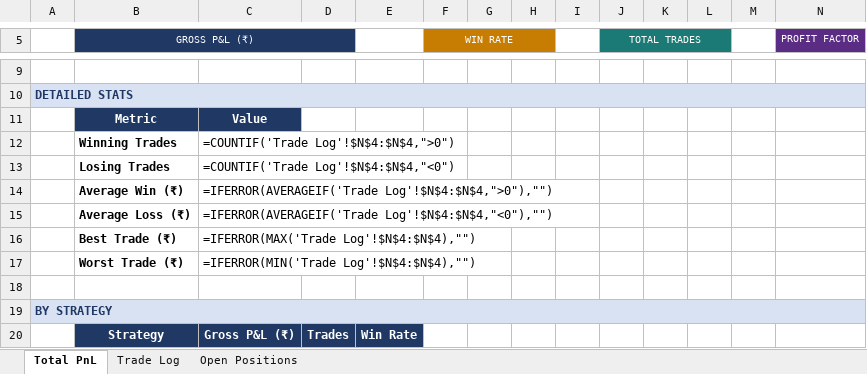
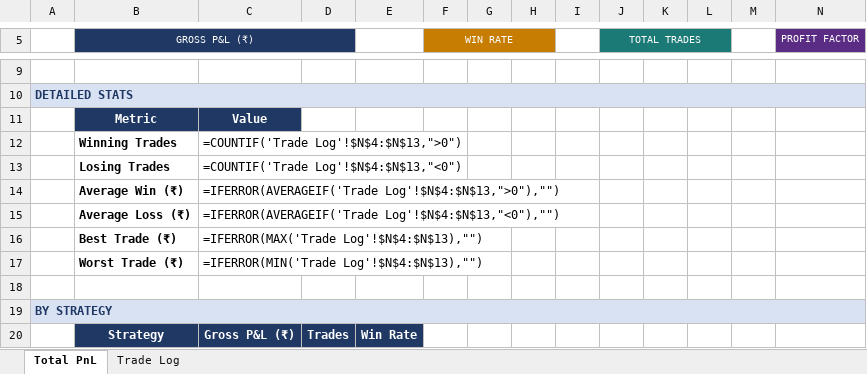
Before and after one commit to rashil0904/nifty-strangle-option, an Excel workbook: results/nifty-strangle-options-pnl.xlsx, sheet Total PnL, drawn as a sheet; only a part is shown, gaps mark what is left out; values as stored, in another font and other column widths than the file's, no borders; formulas without a stored value are shown as written; conditional formats not drawn; the diff covers the shown part only; the diff names each change by its address in the sheet, - before the commit and + after, or states it on an @@ line.

```diff
--- a/results/nifty-strangle-options-pnl.xlsx (sheet Total PnL)
+++ b/results/nifty-strangle-options-pnl.xlsx (sheet Total PnL)
-sheet tab: Open Positions
-C12: =COUNTIF('Trade Log'!$N$4:$N$4,">0")
+C12: =COUNTIF('Trade Log'!$N$4:$N$13,">0")
-C13: =COUNTIF('Trade Log'!$N$4:$N$4,"<0")
+C13: =COUNTIF('Trade Log'!$N$4:$N$13,"<0")
-C14: =IFERROR(AVERAGEIF('Trade Log'!$N$4:$N$4,">0"),"")
+C14: =IFERROR(AVERAGEIF('Trade Log'!$N$4:$N$13,">0"),"")
-C15: =IFERROR(AVERAGEIF('Trade Log'!$N$4:$N$4,"<0"),"")
+C15: =IFERROR(AVERAGEIF('Trade Log'!$N$4:$N$13,"<0"),"")
-C16: =IFERROR(MAX('Trade Log'!$N$4:$N$4),"")
+C16: =IFERROR(MAX('Trade Log'!$N$4:$N$13),"")
-C17: =IFERROR(MIN('Trade Log'!$N$4:$N$4),"")
+C17: =IFERROR(MIN('Trade Log'!$N$4:$N$13),"")
```
Also changed, not shown: 16 edited cells elsewhere in this sheet, sheet Trade Log, 3 other files.
